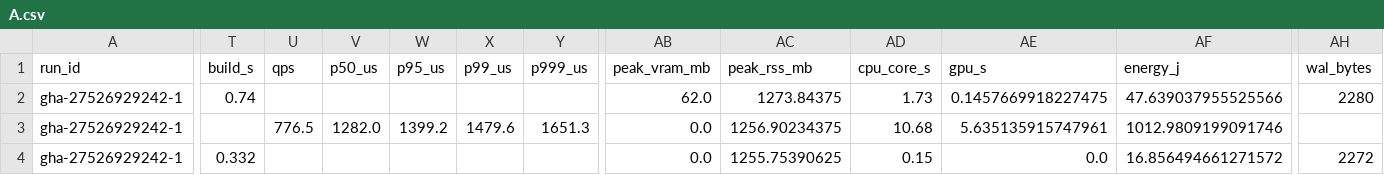
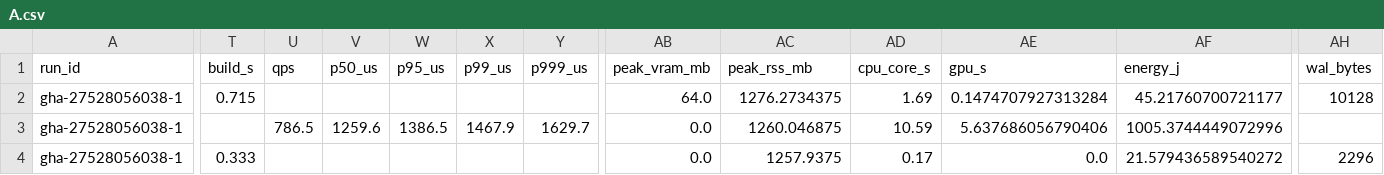
Before and after one commit to pg-cuvs/pg_cuvs, a CSV file: results/protocol/A.csv, drawn as a sheet; only a part is shown, gaps mark what is left out; the diff covers the shown part only; the diff names each change by its address in the sheet, - before the commit and + after, or states it on an @@ line.

```diff
--- a/results/protocol/A.csv
+++ b/results/protocol/A.csv
-A2:A4 (run_id): gha-27526929242-1
+A2:A4 (run_id): gha-27528056038-1
-T2 (build_s): 0.74
+T2 (build_s): 0.715
-AB2 (peak_vram_mb): 62.0
+AB2 (peak_vram_mb): 64.0
-AC2 (peak_rss_mb): 1273.84375
+AC2 (peak_rss_mb): 1276.2734375
-AD2 (cpu_core_s): 1.73
+AD2 (cpu_core_s): 1.69
-AE2 (gpu_s): 0.1457669918227475
+AE2 (gpu_s): 0.1474707927313284
-AF2 (energy_j): 47.639037955525566
+AF2 (energy_j): 45.21760700721177
-AH2 (wal_bytes): 2280
+AH2 (wal_bytes): 10128
-U3 (qps): 776.5
+U3 (qps): 786.5
-V3 (p50_us): 1282.0
+V3 (p50_us): 1259.6
-W3 (p95_us): 1399.2
+W3 (p95_us): 1386.5
-X3 (p99_us): 1479.6
+X3 (p99_us): 1467.9
-Y3 (p999_us): 1651.3
+Y3 (p999_us): 1629.7
-AC3 (peak_rss_mb): 1256.90234375
+AC3 (peak_rss_mb): 1260.046875
-AD3 (cpu_core_s): 10.68
+AD3 (cpu_core_s): 10.59
-AE3 (gpu_s): 5.635135915747961
+AE3 (gpu_s): 5.637686056790406
-AF3 (energy_j): 1012.9809199091746
+AF3 (energy_j): 1005.3744449072996
-T4 (build_s): 0.332
+T4 (build_s): 0.333
-AC4 (peak_rss_mb): 1255.75390625
+AC4 (peak_rss_mb): 1257.9375
-AD4 (cpu_core_s): 0.15
+AD4 (cpu_core_s): 0.17
-AF4 (energy_j): 16.856494661271572
+AF4 (energy_j): 21.579436589540272
-AH4 (wal_bytes): 2272
+AH4 (wal_bytes): 2296
```
Also changed, not shown: 77 edited cells elsewhere in this file, 3 other files.
